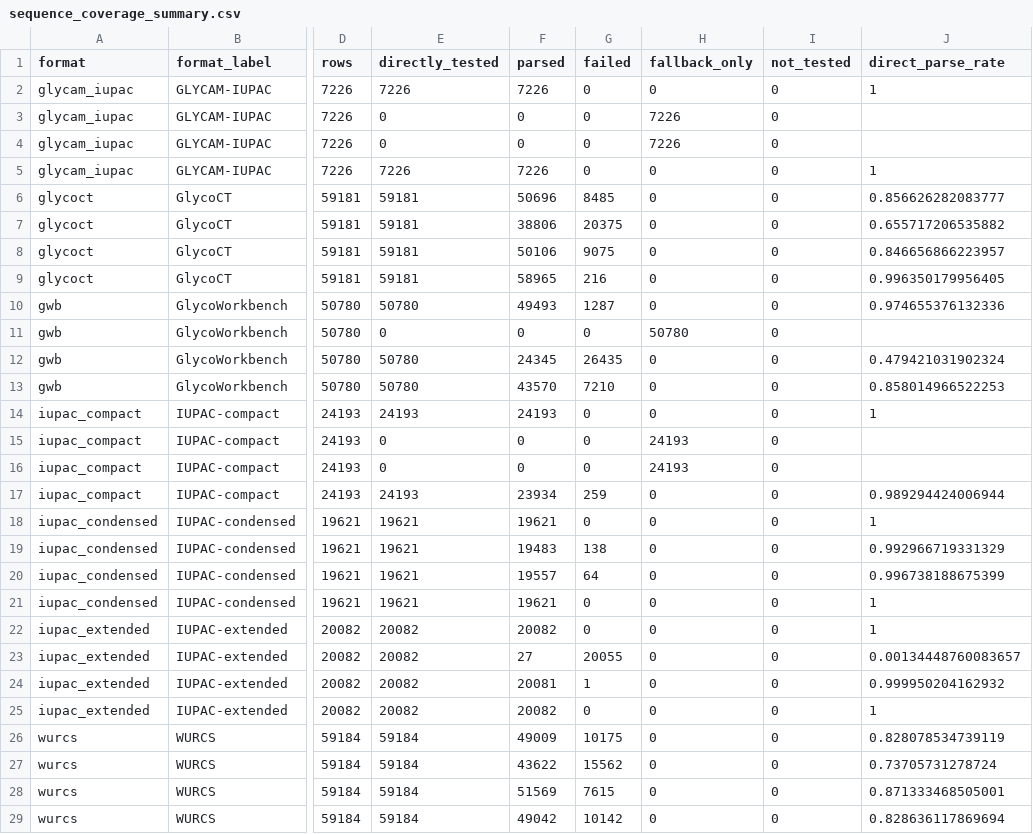
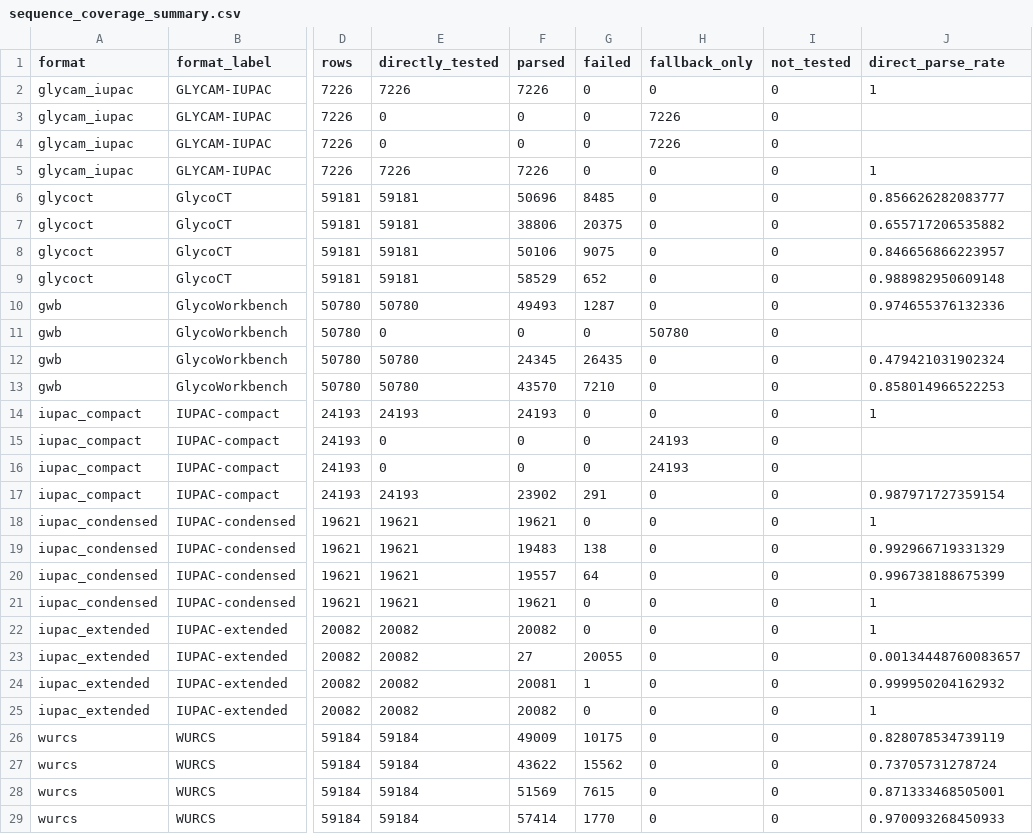
Before and after one commit to fubin1999/glycoverse-paper, a CSV file: results/data/glyparse_validation/sequence_coverage_summary.csv, drawn as a sheet; only a part is shown, gaps mark what is left out; the diff names each change by its address in the sheet, - before the commit and + after, or states it on an @@ line.

```diff
--- a/results/data/glyparse_validation/sequence_coverage_summary.csv
+++ b/results/data/glyparse_validation/sequence_coverage_summary.csv
-F9 (parsed): 58965
+F9 (parsed): 58529
-G9 (failed): 216
+G9 (failed): 652
-J9 (direct_parse_rate): 0.996350179956405
+J9 (direct_parse_rate): 0.988982950609148
-F17 (parsed): 23934
+F17 (parsed): 23902
-G17 (failed): 259
+G17 (failed): 291
-J17 (direct_parse_rate): 0.989294424006944
+J17 (direct_parse_rate): 0.987971727359154
-F29 (parsed): 49042
+F29 (parsed): 57414
-G29 (failed): 10142
+G29 (failed): 1770
-J29 (direct_parse_rate): 0.828636117869694
+J29 (direct_parse_rate): 0.970093268450933
```
Also changed, not shown: results/data/glyparse_validation/external_tool_summary.csv, results/data/glyparse_validation/format_summary.csv, 16 other files.
